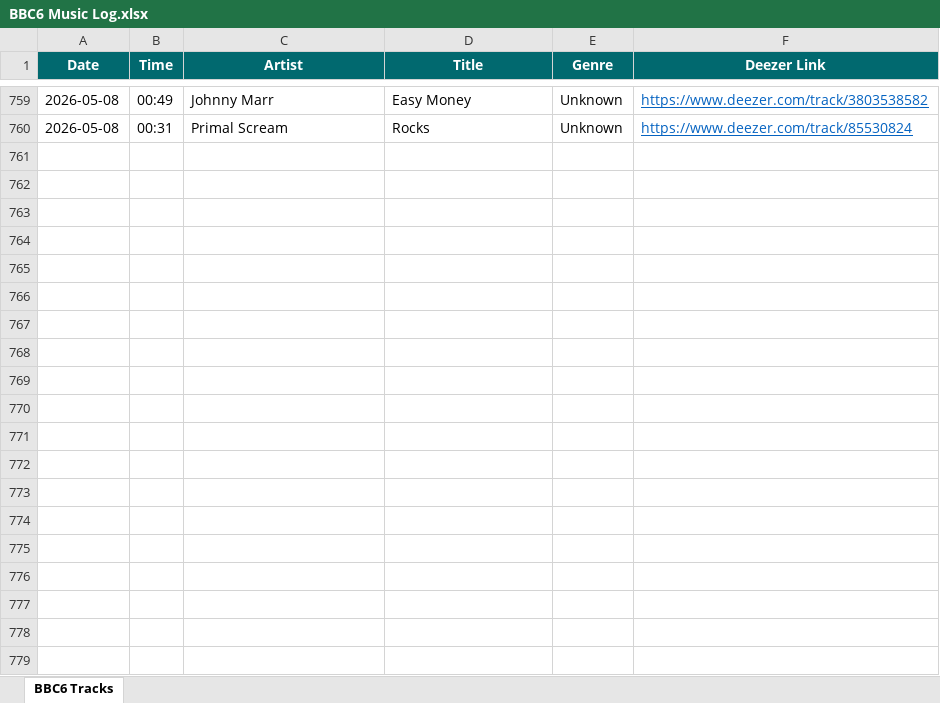
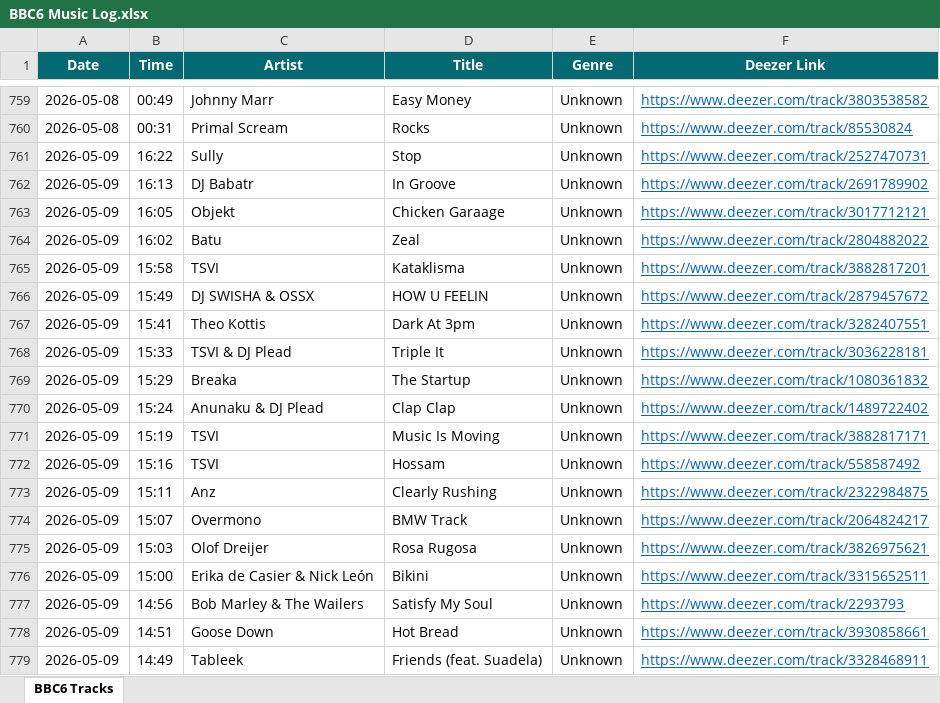
Before and after one commit to loliberri/new-music-scraper, an Excel workbook: output/BBC6 Music Log.xlsx, sheet BBC6 Tracks, drawn as a sheet; only a part is shown, gaps mark what is left out; values as stored, in another font and other column widths than the file's, no borders; the diff covers the shown part only; the diff names each change by its address in the sheet, - before the commit and + after, or states it on an @@ line.

```diff
--- a/output/BBC6 Music Log.xlsx (sheet BBC6 Tracks)
+++ b/output/BBC6 Music Log.xlsx (sheet BBC6 Tracks)
+row 761: 2026-05-09 | 16:22 | Sully | Stop | Unknown | https://www.deezer.com/track/2527470731
+row 762: 2026-05-09 | 16:13 | DJ Babatr | In Groove | Unknown | https://www.deezer.com/track/2691789902
+row 763: 2026-05-09 | 16:05 | Objekt | Chicken Garaage | Unknown | https://www.deezer.com/track/3017712121
+row 764: 2026-05-09 | 16:02 | Batu | Zeal | Unknown | https://www.deezer.com/track/2804882022
+row 765: 2026-05-09 | 15:58 | TSVI | Kataklisma | Unknown | https://www.deezer.com/track/3882817201
+row 766: 2026-05-09 | 15:49 | DJ SWISHA & OSSX | HOW U FEELIN | Unknown | https://www.deezer.com/track/2879457672
+row 767: 2026-05-09 | 15:41 | Theo Kottis | Dark At 3pm | Unknown | https://www.deezer.com/track/3282407551
+row 768: 2026-05-09 | 15:33 | TSVI & DJ Plead | Triple It | Unknown | https://www.deezer.com/track/3036228181
+row 769: 2026-05-09 | 15:29 | Breaka | The Startup | Unknown | https://www.deezer.com/track/1080361832
+row 770: 2026-05-09 | 15:24 | Anunaku & DJ Plead | Clap Clap | Unknown | https://www.deezer.com/track/1489722402
+row 771: 2026-05-09 | 15:19 | TSVI | Music Is Moving | Unknown | https://www.deezer.com/track/3882817171
+row 772: 2026-05-09 | 15:16 | TSVI | Hossam | Unknown | https://www.deezer.com/track/558587492
+row 773: 2026-05-09 | 15:11 | Anz | Clearly Rushing | Unknown | https://www.deezer.com/track/2322984875
+row 774: 2026-05-09 | 15:07 | Overmono | BMW Track | Unknown | https://www.deezer.com/track/2064824217
+row 775: 2026-05-09 | 15:03 | Olof Dreijer | Rosa Rugosa | Unknown | https://www.deezer.com/track/3826975621
+row 776: 2026-05-09 | 15:00 | Erika de Casier & Nick León | Bikini | Unknown | https://www.deezer.com/track/3315652511
+row 777: 2026-05-09 | 14:56 | Bob Marley & The Wailers | Satisfy My Soul | Unknown | https://www.deezer.com/track/2293793
+row 778: 2026-05-09 | 14:51 | Goose Down | Hot Bread | Unknown | https://www.deezer.com/track/3930858661
+row 779: 2026-05-09 | 14:49 | Tableek | Friends (feat. Suadela) | Unknown | https://www.deezer.com/track/3328468911
```
Also changed, not shown: 100 added rows elsewhere in this sheet, 2 other files.
